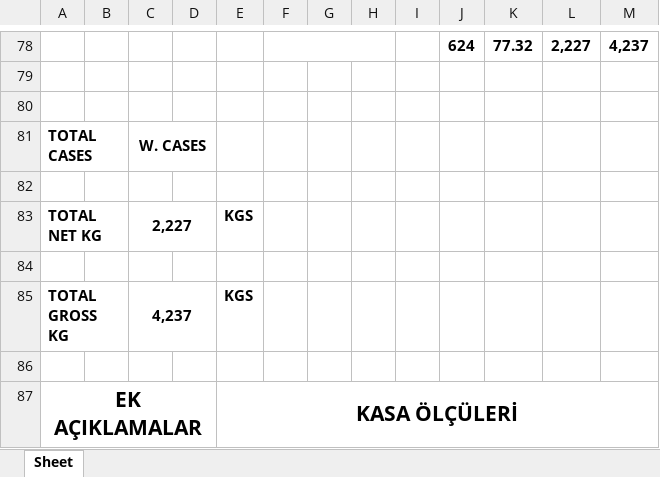
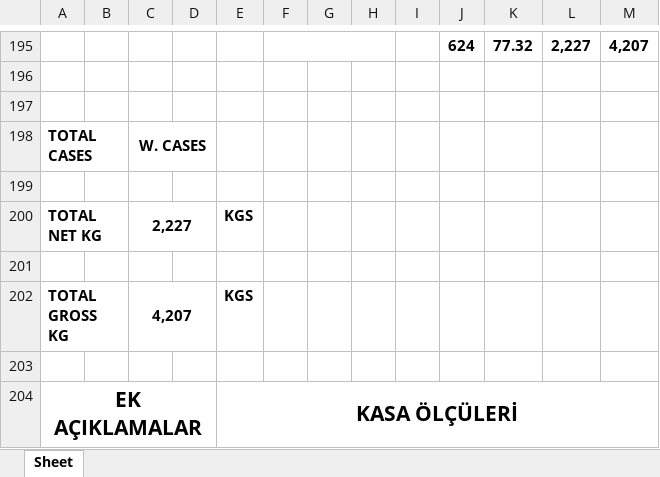
Before and after one commit to Thusuaso/socket, an Excel workbook: excel/sablonlar/ceki_listesi.xlsx, sheet Sheet, drawn as a sheet; only a part is shown, gaps mark what is left out; values as stored, in another font and other column widths than the file's, no borders; addresses are those after the commit; the diff covers the shown part only; the diff names each change by its address in the sheet, - before the commit and + after, or states it on an @@ line.

```diff
--- a/excel/sablonlar/ceki_listesi.xlsx (sheet Sheet)
+++ b/excel/sablonlar/ceki_listesi.xlsx (sheet Sheet)
-M195: 4,237
+M195: 4,207
-C202: 4,237
+C202: 4,207
```
Also changed, not shown: 117 added rows and 1 edited cell elsewhere in this sheet, formulas that keep their value, excel/dosyalar/ayo_maliyet_listesi.xlsx, excel/dosyalar/ceki_listesi.xlsx, 1 other file.
